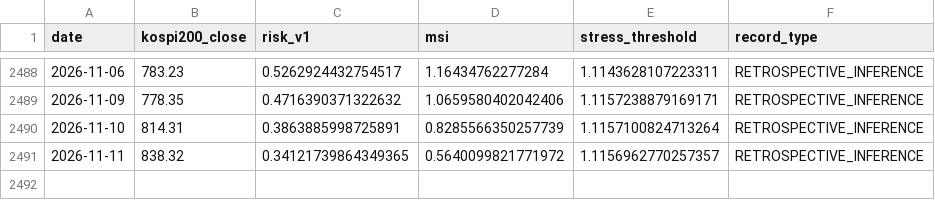
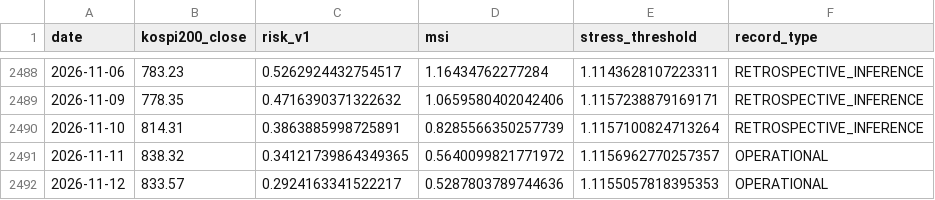
Before and after one commit to JM973279/market-portfolio-risk-signals-intelligence, a CSV file: data/input/korea_scores.csv, drawn as a sheet; only a part is shown, gaps mark what is left out.

```diff
--- a/data/input/korea_scores.csv
+++ b/data/input/korea_scores.csv
@@ -2490,2 +2490,3 @@ date,kospi200_close,risk_v1,msi,stress_threshold,record_type
 2026-11-10,814.31,0.3863885998725891,0.8285566350257739,1.1157100824713264,RETROSPECTIVE_INFERENCE
-2026-11-11,838.32,0.34121739864349365,0.5640099821771972,1.1156962770257357,RETROSPECTIVE_INFERENCE
+2026-11-11,838.32,0.34121739864349365,0.5640099821771972,1.1156962770257357,OPERATIONAL
+2026-11-12,833.57,0.2924163341522217,0.5287803789744636,1.1155057818395353,OPERATIONAL
```
Also changed, not shown: data/input/us_scores.csv, 10 other files.
